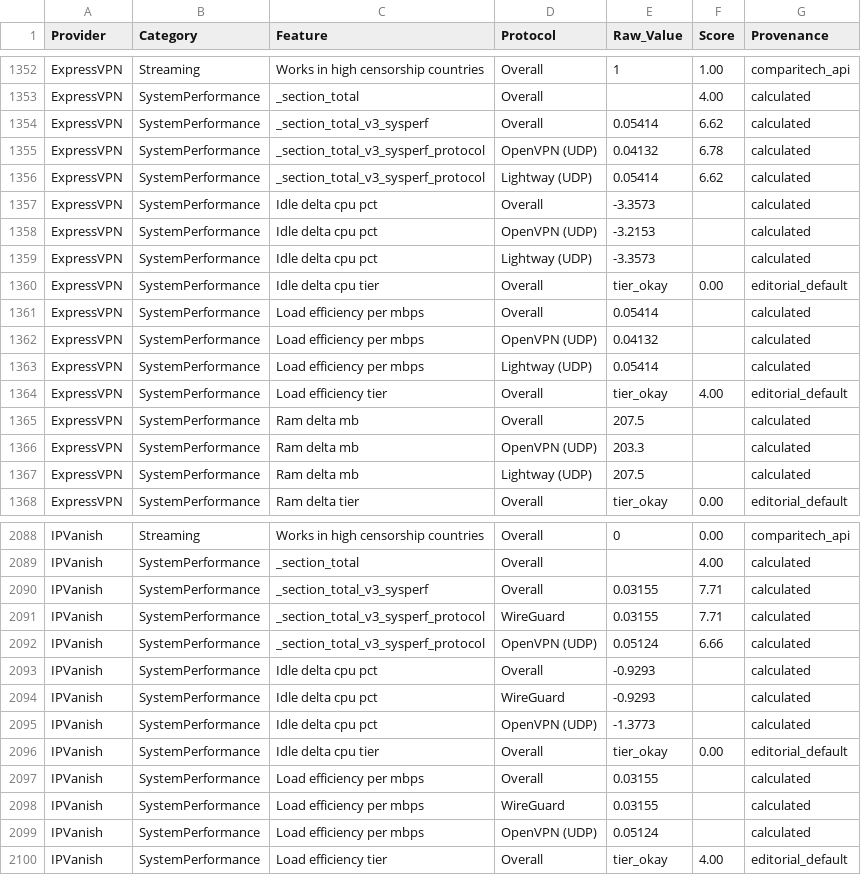
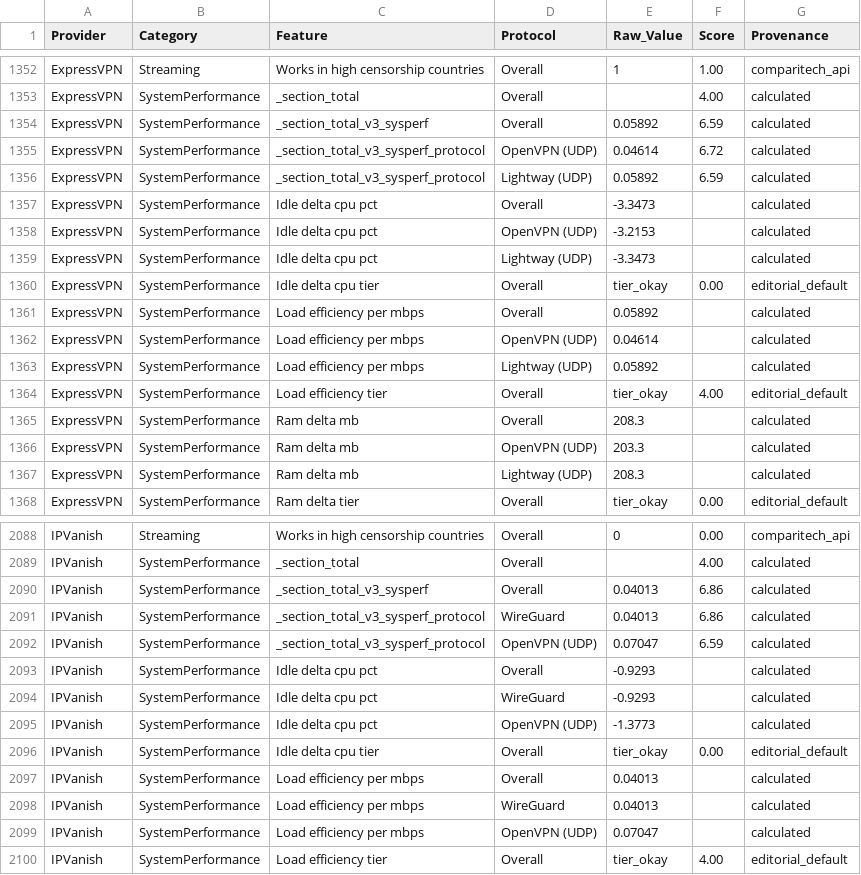
Before and after one commit to SeanMcGrathCT/comparitech-vpn-hub, a CSV file: Comparitech_Feature_Scores_Long.csv, drawn as a sheet; only a part is shown, gaps mark what is left out; the diff covers the shown part only.

Commit message:
data: evidence pack refresh 2026-06-27T06:05:13Z

```diff
--- a/Comparitech_Feature_Scores_Long.csv
+++ b/Comparitech_Feature_Scores_Long.csv
@@ -1353,16 +1353,16 @@ ExpressVPN,Streaming,Works in high censorship countries,Overall,1,1.00,comparite
 ExpressVPN,SystemPerformance,_section_total,Overall,,4.00,calculated
-ExpressVPN,SystemPerformance,_section_total_v3_sysperf,Overall,0.05414,6.62,calculated
-ExpressVPN,SystemPerformance,_section_total_v3_sysperf_protocol,OpenVPN (UDP),0.04132,6.78,calculated
-ExpressVPN,SystemPerformance,_section_total_v3_sysperf_protocol,Lightway (UDP),0.05414,6.62,calculated
-ExpressVPN,SystemPerformance,Idle delta cpu pct,Overall,-3.3573,,calculated
+ExpressVPN,SystemPerformance,_section_total_v3_sysperf,Overall,0.05892,6.59,calculated
+ExpressVPN,SystemPerformance,_section_total_v3_sysperf_protocol,OpenVPN (UDP),0.04614,6.72,calculated
+ExpressVPN,SystemPerformance,_section_total_v3_sysperf_protocol,Lightway (UDP),0.05892,6.59,calculated
+ExpressVPN,SystemPerformance,Idle delta cpu pct,Overall,-3.3473,,calculated
 ExpressVPN,SystemPerformance,Idle delta cpu pct,OpenVPN (UDP),-3.2153,,calculated
-ExpressVPN,SystemPerformance,Idle delta cpu pct,Lightway (UDP),-3.3573,,calculated
+ExpressVPN,SystemPerformance,Idle delta cpu pct,Lightway (UDP),-3.3473,,calculated
 ExpressVPN,SystemPerformance,Idle delta cpu tier,Overall,tier_okay,0.00,editorial_default
-ExpressVPN,SystemPerformance,Load efficiency per mbps,Overall,0.05414,,calculated
-ExpressVPN,SystemPerformance,Load efficiency per mbps,OpenVPN (UDP),0.04132,,calculated
-ExpressVPN,SystemPerformance,Load efficiency per mbps,Lightway (UDP),0.05414,,calculated
+ExpressVPN,SystemPerformance,Load efficiency per mbps,Overall,0.05892,,calculated
+ExpressVPN,SystemPerformance,Load efficiency per mbps,OpenVPN (UDP),0.04614,,calculated
+ExpressVPN,SystemPerformance,Load efficiency per mbps,Lightway (UDP),0.05892,,calculated
 ExpressVPN,SystemPerformance,Load efficiency tier,Overall,tier_okay,4.00,editorial_default
-ExpressVPN,SystemPerformance,Ram delta mb,Overall,207.5,,calculated
+ExpressVPN,SystemPerformance,Ram delta mb,Overall,208.3,,calculated
 ExpressVPN,SystemPerformance,Ram delta mb,OpenVPN (UDP),203.3,,calculated
-ExpressVPN,SystemPerformance,Ram delta mb,Lightway (UDP),207.5,,calculated
+ExpressVPN,SystemPerformance,Ram delta mb,Lightway (UDP),208.3,,calculated
 ExpressVPN,SystemPerformance,Ram delta tier,Overall,tier_okay,0.00,editorial_default
@@ -2089,5 +2089,5 @@ IPVanish,Streaming,Works in high censorship countries,Overall,0,0.00,comparitech
 IPVanish,SystemPerformance,_section_total,Overall,,4.00,calculated
-IPVanish,SystemPerformance,_section_total_v3_sysperf,Overall,0.03155,7.71,calculated
-IPVanish,SystemPerformance,_section_total_v3_sysperf_protocol,WireGuard,0.03155,7.71,calculated
-IPVanish,SystemPerformance,_section_total_v3_sysperf_protocol,OpenVPN (UDP),0.05124,6.66,calculated
+IPVanish,SystemPerformance,_section_total_v3_sysperf,Overall,0.04013,6.86,calculated
+IPVanish,SystemPerformance,_section_total_v3_sysperf_protocol,WireGuard,0.04013,6.86,calculated
+IPVanish,SystemPerformance,_section_total_v3_sysperf_protocol,OpenVPN (UDP),0.07047,6.59,calculated
 IPVanish,SystemPerformance,Idle delta cpu pct,Overall,-0.9293,,calculated
@@ -2096,5 +2096,5 @@ IPVanish,SystemPerformance,Idle delta cpu pct,OpenVPN (UDP),-1.3773,,calculated
 IPVanish,SystemPerformance,Idle delta cpu tier,Overall,tier_okay,0.00,editorial_default
-IPVanish,SystemPerformance,Load efficiency per mbps,Overall,0.03155,,calculated
-IPVanish,SystemPerformance,Load efficiency per mbps,WireGuard,0.03155,,calculated
-IPVanish,SystemPerformance,Load efficiency per mbps,OpenVPN (UDP),0.05124,,calculated
+IPVanish,SystemPerformance,Load efficiency per mbps,Overall,0.04013,,calculated
+IPVanish,SystemPerformance,Load efficiency per mbps,WireGuard,0.04013,,calculated
+IPVanish,SystemPerformance,Load efficiency per mbps,OpenVPN (UDP),0.07047,,calculated
 IPVanish,SystemPerformance,Load efficiency tier,Overall,tier_okay,4.00,editorial_default
```
Also changed, not shown: 1 added row and 50 edited cells elsewhere in this file, Comparitech_Raw_Telemetry.csv, use-cases/best-vpn-netflix_scorecard.csv, 4 other files.
